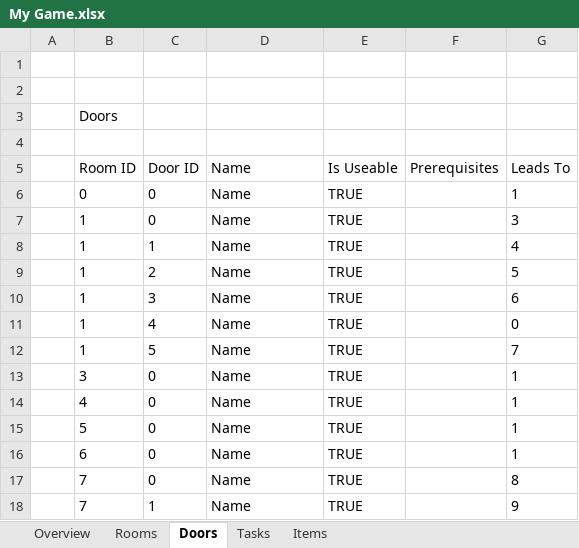
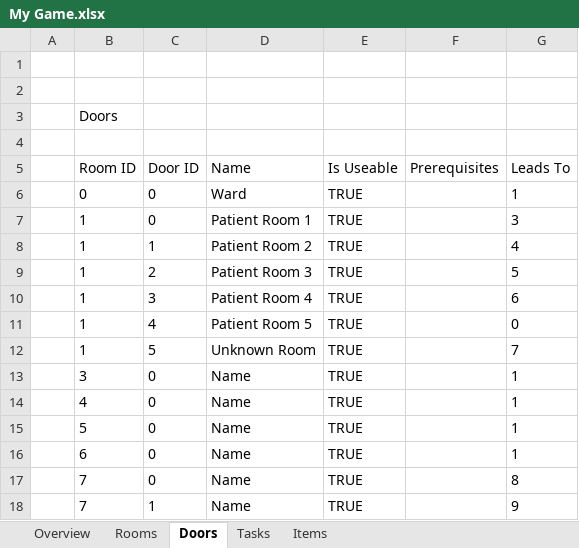
Before and after one commit to tobysmith568-university/AINT-151_Web_Game_Technologies, an Excel workbook: My Game.xlsx, sheet Doors, drawn as a sheet; only a part is shown; values as stored, in another font and other column widths than the file's, no borders; charts and pictures not drawn; the diff names each change by its address in the sheet, - before the commit and + after, or states it on an @@ line.

Commit message:
No change

```diff
--- a/My Game.xlsx (sheet Doors)
+++ b/My Game.xlsx (sheet Doors)
-D6 (Name): Name
+D6 (Name): Ward
-D7 (Name): Name
+D7 (Name): Patient Room 1
-D8 (Name): Name
+D8 (Name): Patient Room 2
-D9 (Name): Name
+D9 (Name): Patient Room 3
-D10 (Name): Name
+D10 (Name): Patient Room 4
-D11 (Name): Name
+D11 (Name): Patient Room 5
-D12 (Name): Name
+D12 (Name): Unknown Room
```
Also changed, not shown: sheet Rooms, charts or pictures.
